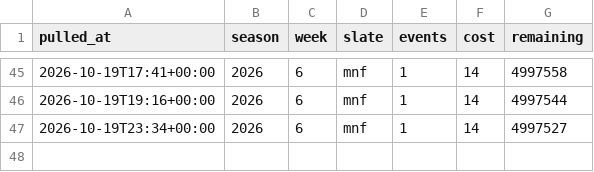
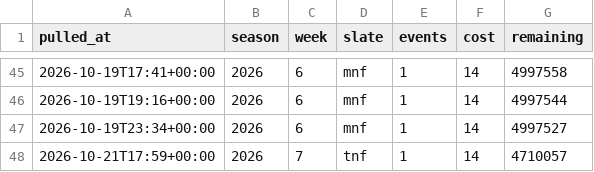
Before and after one commit to fozzyyozzy/edge-index, a CSV file: automation/lines/odds_usage.csv, drawn as a sheet; only a part is shown, gaps mark what is left out.

Commit message:
week 7 tnf card

```diff
--- a/automation/lines/odds_usage.csv
+++ b/automation/lines/odds_usage.csv
@@ -47 +47,2 @@ pulled_at,season,week,slate,events,cost,remaining
 2026-10-19T23:34+00:00,2026,6,mnf,1,14,4997527
+2026-10-21T17:59+00:00,2026,7,tnf,1,14,4710057
```
Also changed, not shown: 27 other files.
